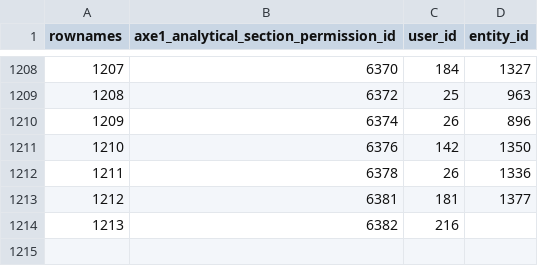
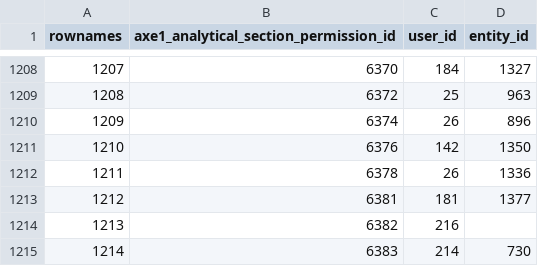
Before and after one commit to s-balandine/typology-dump, a CSV file: data/axe1_analytical_section_permissions.csv, drawn as a sheet; only a part is shown, gaps mark what is left out; the diff names each change by its address in the sheet, - before the commit and + after, or states it on an @@ line.

```diff
--- a/data/axe1_analytical_section_permissions.csv
+++ b/data/axe1_analytical_section_permissions.csv
+row 1215: 1214 | 6383 | 214 | 730
```
Also changed, not shown: data/contributions.csv, data/d2session_history.csv, 6 other files.
